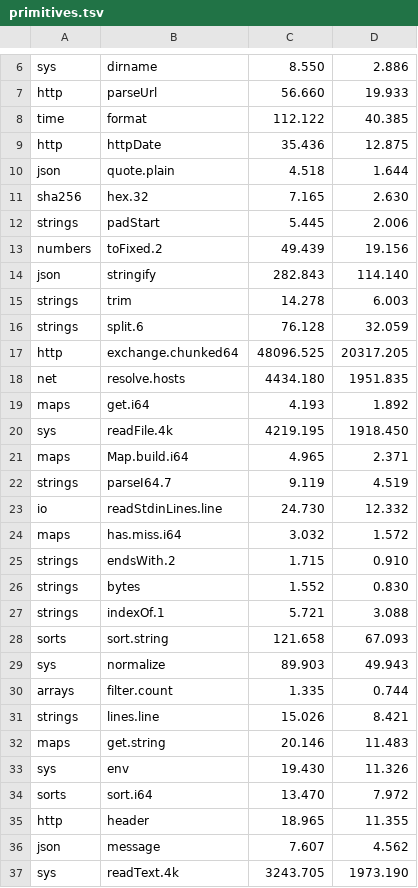
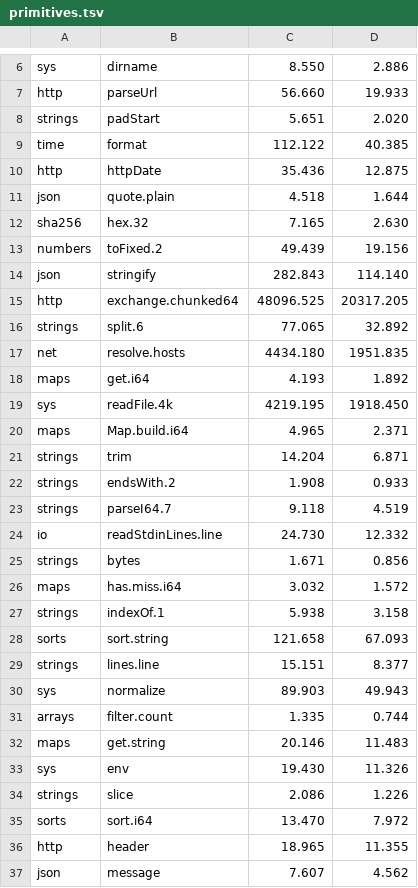
Before and after one commit to jbillard/isocron, a TSV file: results/primitives.tsv, drawn as a sheet; only a part is shown, gaps mark what is left out; the shorter side is filled out with more unchanged rows; the diff covers the shown part only.

Commit message:
The floor of a concatenation written on its stack as Isocron does (Isocron beat it, 0.66): concat 1.16, the strings at most 2.71 times their floors (D502)

```diff
--- a/results/primitives.tsv
+++ b/results/primitives.tsv
@@ -7,2 +7,3 @@ sys	dirname	8.550	2.886
 http	parseUrl	56.660	19.933
+strings	padStart	5.651	2.020
 time	format	112.122	40.385
@@ -11,8 +12,6 @@ json	quote.plain	4.518	1.644
 sha256	hex.32	7.165	2.630
-strings	padStart	5.445	2.006
 numbers	toFixed.2	49.439	19.156
 json	stringify	282.843	114.140
-strings	trim	14.278	6.003
-strings	split.6	76.128	32.059
 http	exchange.chunked64	48096.525	20317.205
+strings	split.6	77.065	32.892
 net	resolve.hosts	4434.180	1951.835
@@ -21,14 +20,16 @@ sys	readFile.4k	4219.195	1918.450
 maps	Map.build.i64	4.965	2.371
-strings	parseI64.7	9.119	4.519
+strings	trim	14.204	6.871
+strings	endsWith.2	1.908	0.933
+strings	parseI64.7	9.118	4.519
 io	readStdinLines.line	24.730	12.332
+strings	bytes	1.671	0.856
 maps	has.miss.i64	3.032	1.572
-strings	endsWith.2	1.715	0.910
-strings	bytes	1.552	0.830
-strings	indexOf.1	5.721	3.088
+strings	indexOf.1	5.938	3.158
 sorts	sort.string	121.658	67.093
+strings	lines.line	15.151	8.377
 sys	normalize	89.903	49.943
 arrays	filter.count	1.335	0.744
-strings	lines.line	15.026	8.421
 maps	get.string	20.146	11.483
 sys	env	19.430	11.326
+strings	slice	2.086	1.226
 sorts	sort.i64	13.470	7.972
```
Also changed, not shown: 10 added rows, 11 removed rows and 2 edited cells elsewhere in this file, 4 other files.
